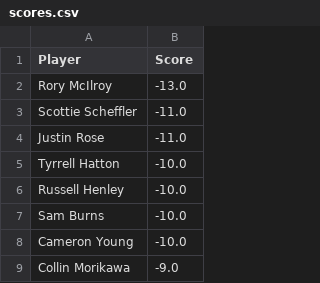
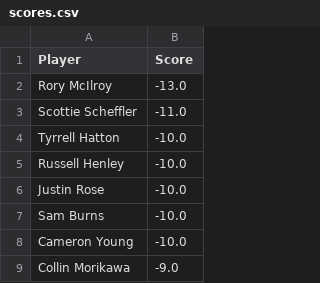
Before and after one commit to jaredbuck1994/Masters, a CSV file: scores.csv, drawn as a sheet; only a part is shown; removed rows and columns are numbered as before the commit, all else as after; the diff names each change by its address in the sheet, - before the commit and + after, or states it on an @@ line.

Commit message:
update scores 2026-04-12 19:25:49

```diff
--- a/scores.csv
+++ b/scores.csv
-row 4: Justin Rose | -11.0
+row 6: Justin Rose | -10.0
```
